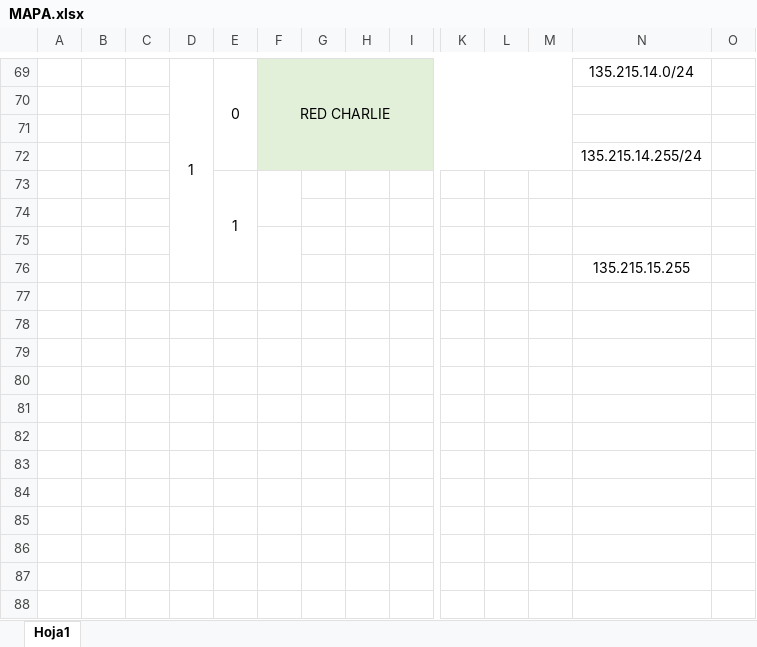
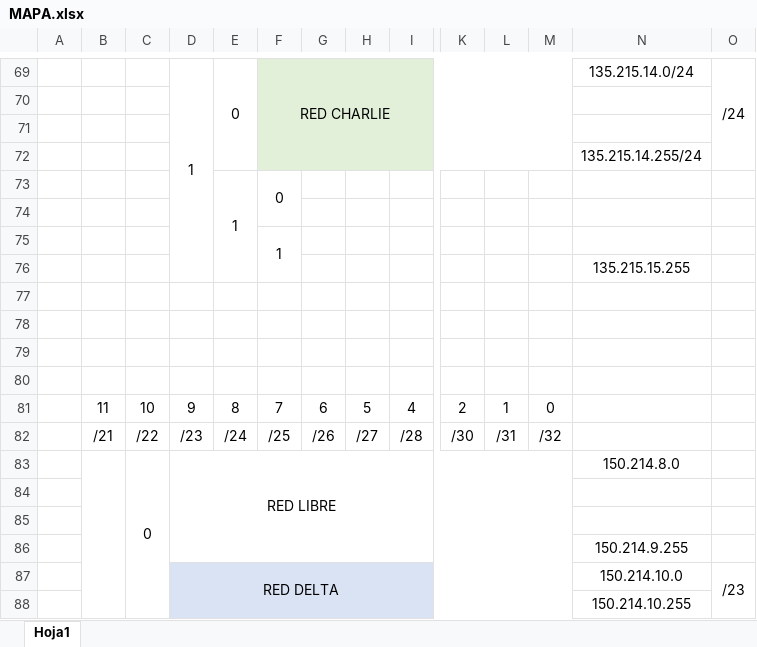
Before and after one commit to JhonatanGP/CEU, an Excel workbook: SIST.INFORMÁTICOS/2 TRIM/MAPA.xlsx, sheet Hoja1, drawn as a sheet; only a part is shown, gaps mark what is left out; values as stored, in another font and other column widths than the file's, no borders; removed rows and columns are numbered as before the commit, all else as after; rows hold the shown columns only; the diff covers the shown part only; the diff names each change by its address in the sheet, - before the commit and + after, or states it on an @@ line.

```diff
--- a/SIST.INFORMÁTICOS/2 TRIM/MAPA.xlsx (sheet Hoja1)
+++ b/SIST.INFORMÁTICOS/2 TRIM/MAPA.xlsx (sheet Hoja1)
-D69:D76 merged
+D69:D76 merged
-O69: (empty)
+O69: /24
+O69:O72 merged
+row 73:  |  |  |  | 1 | 0
-E74: 1
+E74: (empty)
-E73:E76 merged
-F73:F74 merged
@@ row 47 moved to row 75: 1 @@
+row 76:  |  |  |  |  |  |  |  |  |  |  |  | 135.215.15.255
-F75:F76 merged
+row 79: (empty)
+row 80: (empty)
+row 81:  | 11 | 10 | 9 | 8 | 7 | 6 | 5 | 4 | 2 | 1 | 0
+row 82:  | /21 | /22 | /23 | /24 | /25 | /26 | /27 | /28 | /30 | /31 | /32
+row 83:  |  | 0 | RED LIBRE |  |  |  |  |  |  |  |  | 150.214.8.0
+row 84: (empty)
+row 85: (empty)
-N86: 135.215.15.255
+N86: 150.214.9.255
+row 87:  |  |  | RED DELTA |  |  |  |  |  |  |  |  | 150.214.10.0 | /23
+row 88:  |  |  |  |  |  |  |  |  |  |  |  | 150.214.10.255
```
Also changed, not shown: 13 added rows, 2 removed rows, 22 edited cells, cell formats and merged cells elsewhere in this sheet, 5 other files.
